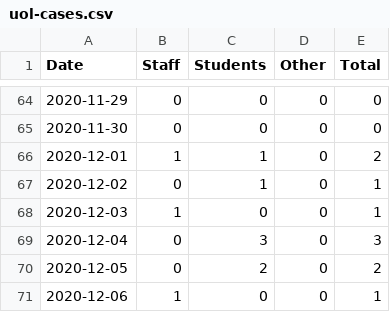
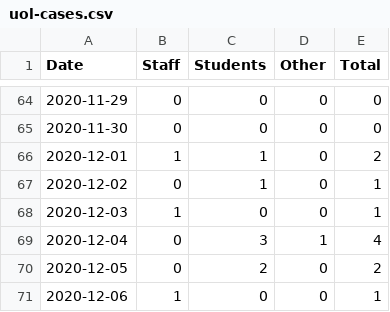
Before and after one commit to python33r/uol-covid, a CSV file: data/uol-cases.csv, drawn as a sheet; only a part is shown, gaps mark what is left out.

Commit message:
Updated Week 10 cases with additional positive tests

```diff
--- a/data/uol-cases.csv
+++ b/data/uol-cases.csv
@@ -68,3 +68,3 @@ Date,Staff,Students,Other,Total
 2020-12-03,1,0,0,1
-2020-12-04,0,3,0,3
+2020-12-04,0,3,1,4
 2020-12-05,0,2,0,2
```
